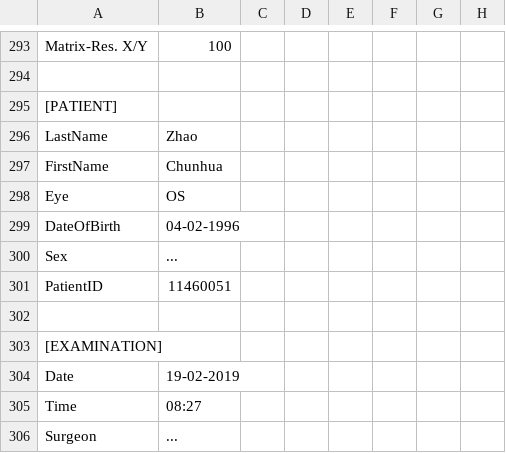
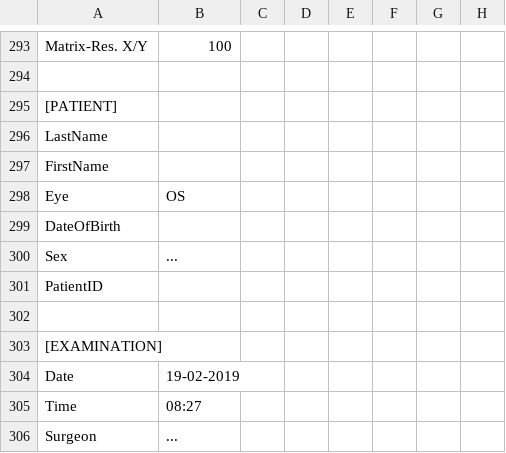
Before and after one commit to upzheng/Keratoconus, a CSV file: data/SUB/CASE_1_OS/CASE_1_OS_19022019_0827_CUR.CSV, drawn as a sheet; only a part is shown, gaps mark what is left out; the diff names each change by its address in the sheet, - before the commit and + after, or states it on an @@ line.

```diff
--- a/data/SUB/CASE_1_OS/CASE_1_OS_19022019_0827_CUR.CSV
+++ b/data/SUB/CASE_1_OS/CASE_1_OS_19022019_0827_CUR.CSV
-B296: Zhao
+B296: (empty)
-B297: Chunhua
+B297: (empty)
-B299: 04-02-1996
+B299: (empty)
-B301: 11460051
+B301: (empty)
```
Also changed, not shown: data/Normal/CASE_2_OS/CASE_2_OS_08042019_1058_CUR.CSV, data/Normal/CASE_2_OS/CASE_2_OS_08042019_1058_ELE.CSV, 15 other files.
